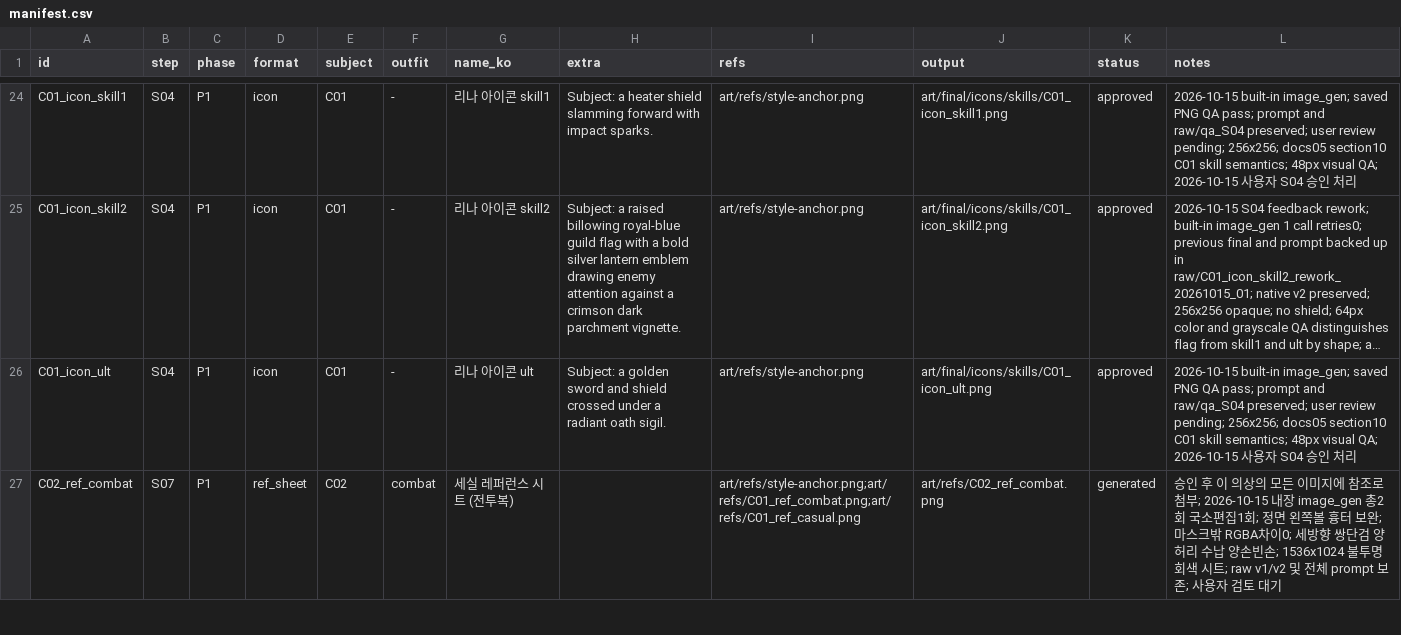
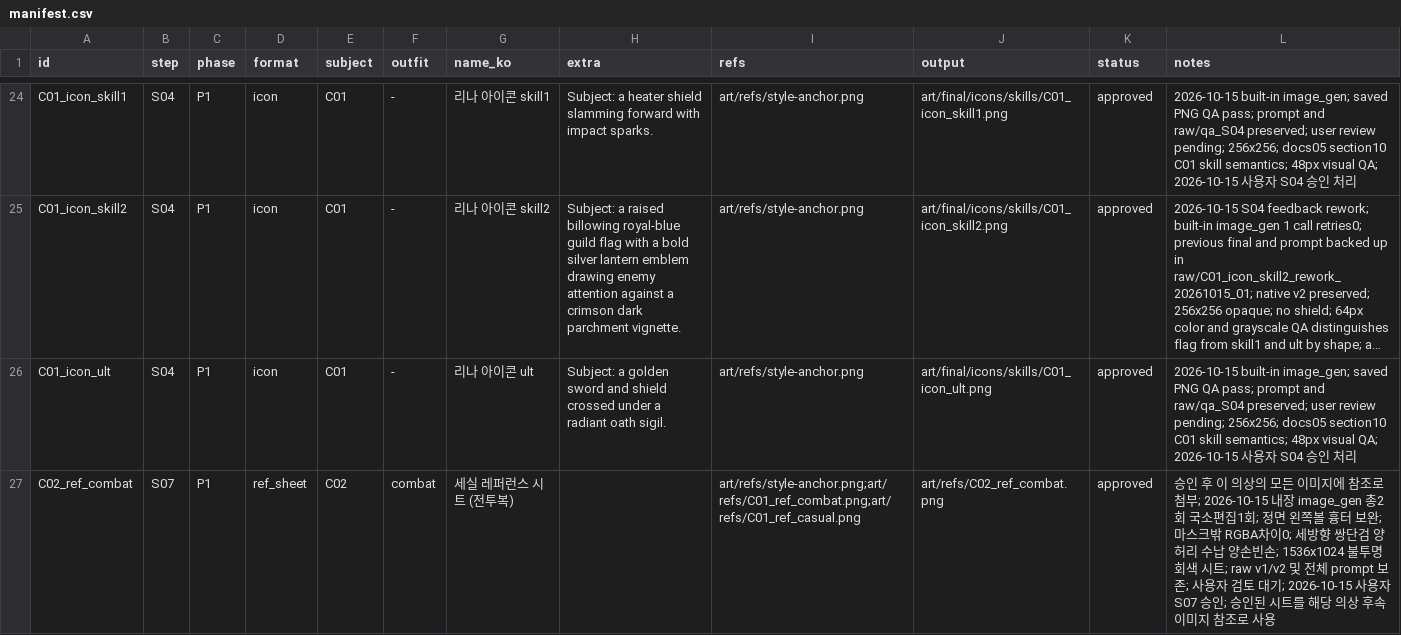
Before and after one commit to qruse/game, a CSV file: art/manifest.csv, drawn as a sheet; only a part is shown, gaps mark what is left out; long unchanged cells end in …; the diff covers the shown part only; the diff names each change by its address in the sheet, - before the commit and + after, or states it on an @@ line.

```diff
--- a/art/manifest.csv
+++ b/art/manifest.csv
-K27 (status): generated
+K27 (status): approved
-L27 (notes): …토 대기
+L27 (notes): …토 대기; 2026-10-15 사용자 S07 승인; 승인된 시트를 해당 의상 후속 이미지 참조로 사용
```
Also changed, not shown: 8 edited cells elsewhere in this file, 13 other files.
